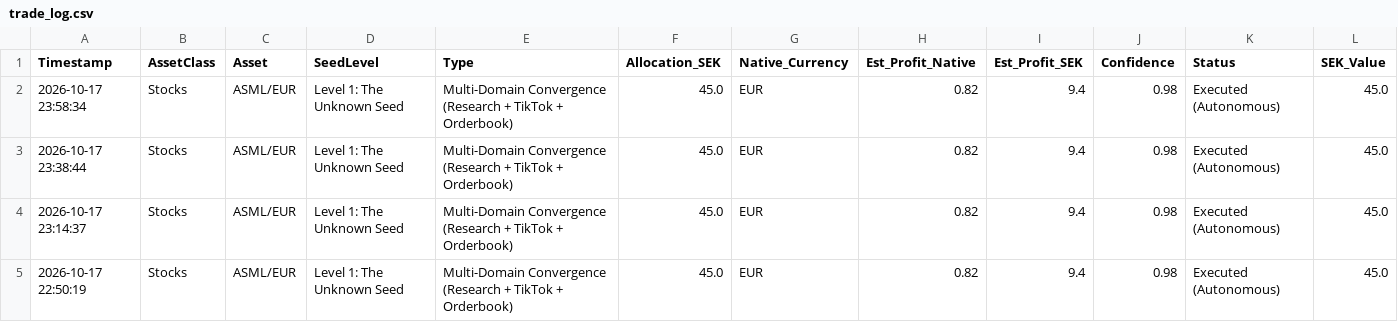
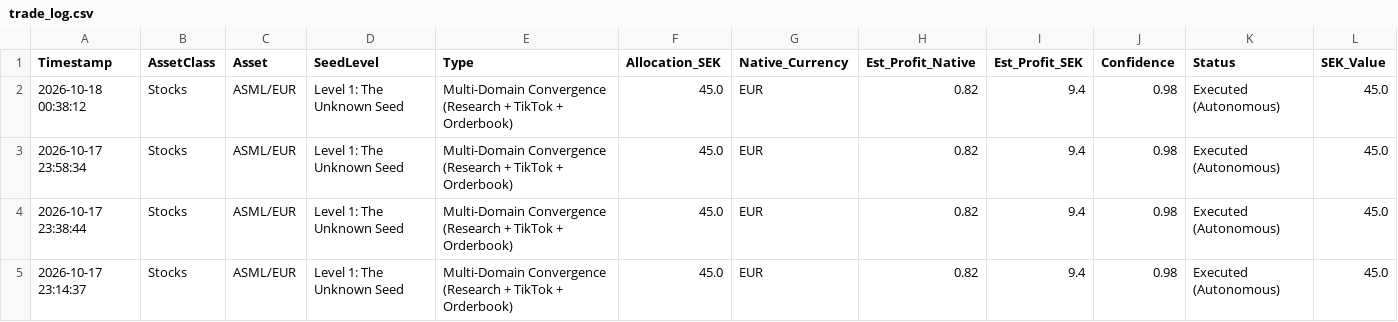
Before and after one commit to IAR88/immensity-aurora, a CSV file: trade_log.csv, drawn as a sheet; only a part is shown; the shorter side is filled out with more unchanged rows; the diff names each change by its address in the sheet, - before the commit and + after, or states it on an @@ line.

```diff
--- a/trade_log.csv
+++ b/trade_log.csv
+row 2: 2026-10-18 00:38:12 | Stocks | ASML/EUR | Level 1: The Unknown Seed | Multi-Domain Convergence (Research + TikTok + Orderbook) | 45.0 | EUR | 0.82 | 9.4 | 0.98 | Executed (Autonomous) | 45.0
```
Also changed, not shown: signal_summary_log.csv.
